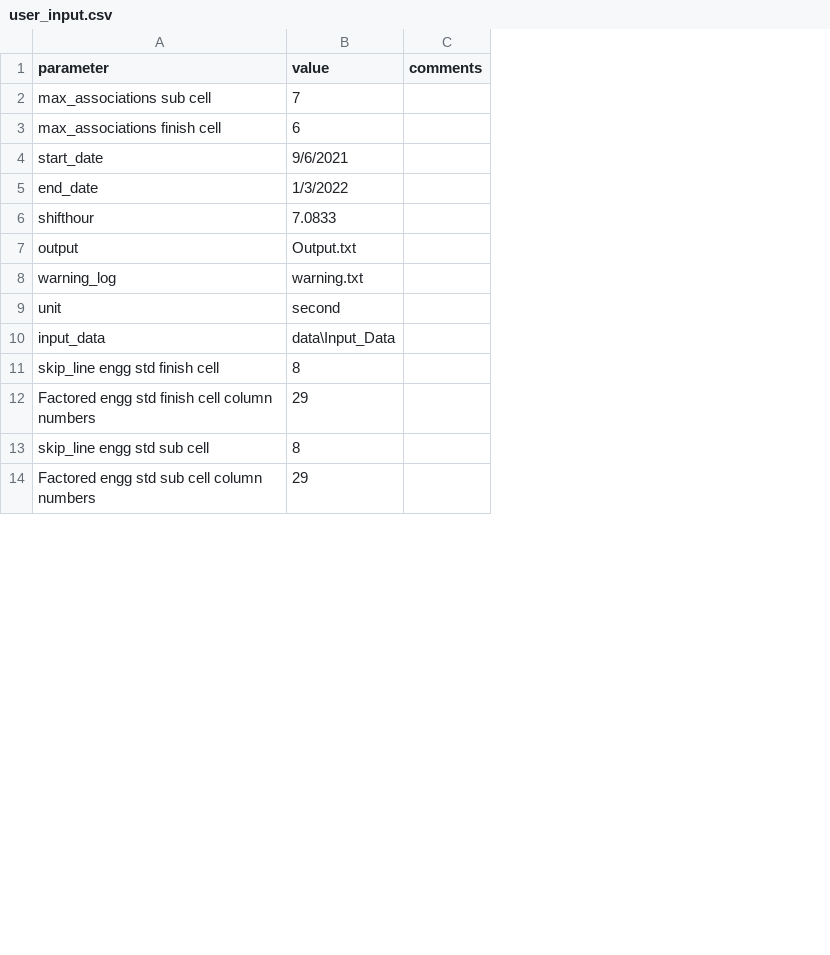
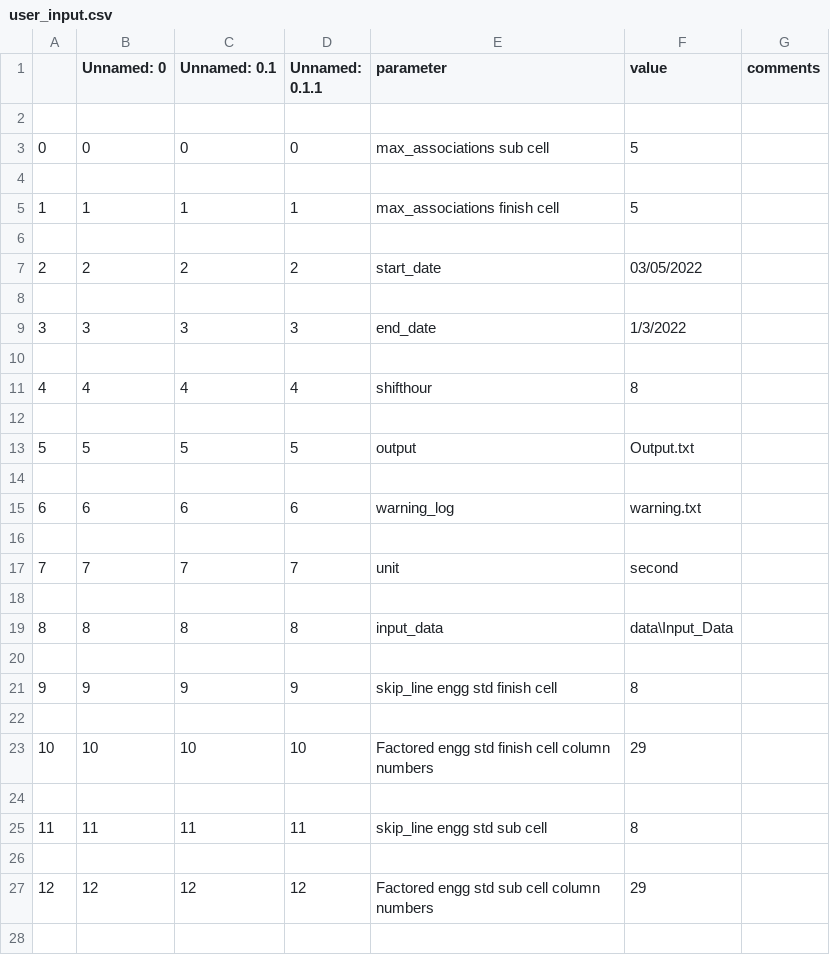
Before and after one commit to mohamad0014/tqrss, a CSV file: data/Input_Data/user_input.csv, drawn as a sheet; only a part is shown; addresses are those after the commit; the diff covers the shown part only; the diff names each change by its address in the sheet, - before the commit and + after, or states it on an @@ line.

```diff
--- a/data/Input_Data/user_input.csv
+++ b/data/Input_Data/user_input.csv
+column A, row 3: 0; row 5: 1; row 7: 2; row 9: 3; row 11: 4; row 13: 5; row 15: 6; row 17: 7; row 19: 8; row 21: 9; row 23: 10; row 25: 11; row 27: 12
+column B (Unnamed: 0), row 3: 0; row 5: 1; row 7: 2; row 9: 3; row 11: 4; row 13: 5; row 15: 6; row 17: 7; row 19: 8; row 21: 9; row 23: 10; row 25: 11; row 27: 12
+column C (Unnamed: 0.1), row 3: 0; row 5: 1; row 7: 2; row 9: 3; row 11: 4; row 13: 5; row 15: 6; row 17: 7; row 19: 8; row 21: 9; row 23: 10; row 25: 11; row 27: 12
+column D (Unnamed: 0.1.1), row 3: 0; row 5: 1; row 7: 2; row 9: 3; row 11: 4; row 13: 5; row 15: 6; row 17: 7; row 19: 8; row 21: 9; row 23: 10; row 25: 11; row 27: 12
+row 2: (empty)
-F3 (value): 7
+F3 (value): 5
+row 4: (empty)
-F5 (value): 6
+F5 (value): 5
+row 6: (empty)
-F7 (value): 9/6/2021
+F7 (value): 03/05/2022
+row 8: (empty)
+row 10: (empty)
-F11 (value): 7.0833
+F11 (value): 8
+row 12: (empty)
+row 14: (empty)
+row 16: (empty)
+row 18: (empty)
+row 20: (empty)
+row 22: (empty)
+row 24: (empty)
+row 26: (empty)
+row 28: (empty)
```
Also changed, not shown: 1 edited cell elsewhere in this file, data/Input_Data/eng_std.csv, data/Input_Data/sub_eng_std.csv, 4 other files.
